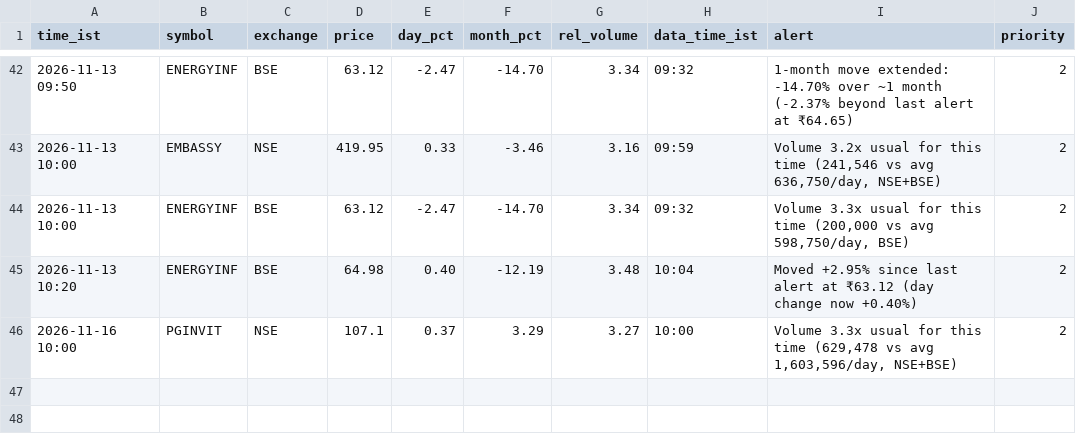
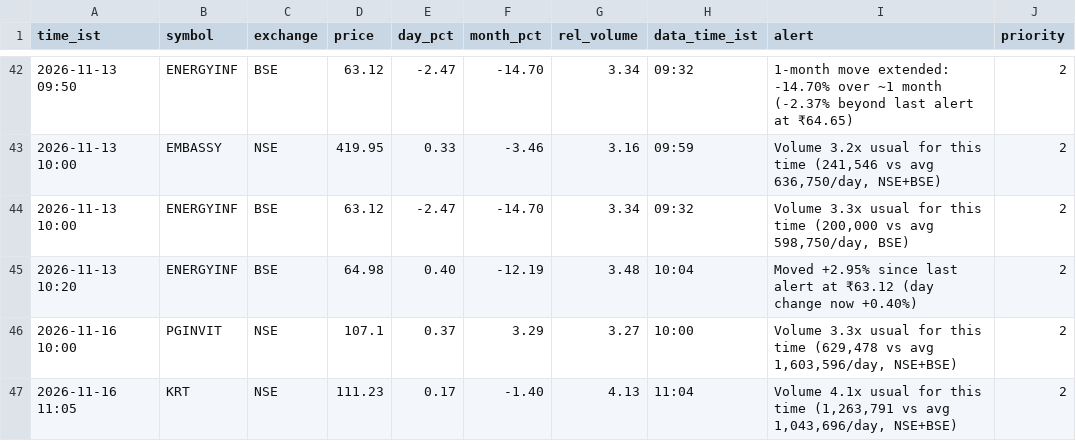
Before and after one commit to snehansu6631/reit-watch, a CSV file: logs/alerts.csv, drawn as a sheet; only a part is shown, gaps mark what is left out; the diff names each change by its address in the sheet, - before the commit and + after, or states it on an @@ line.

Commit message:
alerts 2026-11-16 11:05

```diff
--- a/logs/alerts.csv
+++ b/logs/alerts.csv
+row 47: 2026-11-16 11:05 | KRT | NSE | 111.23 | 0.17 | -1.40 | 4.13 | 11:04 | Volume 4.1x usual for this time (1,263,791 vs avg 1,043,696/day, NSE+BSE) | 2
```
Also changed, not shown: 1 other file.
